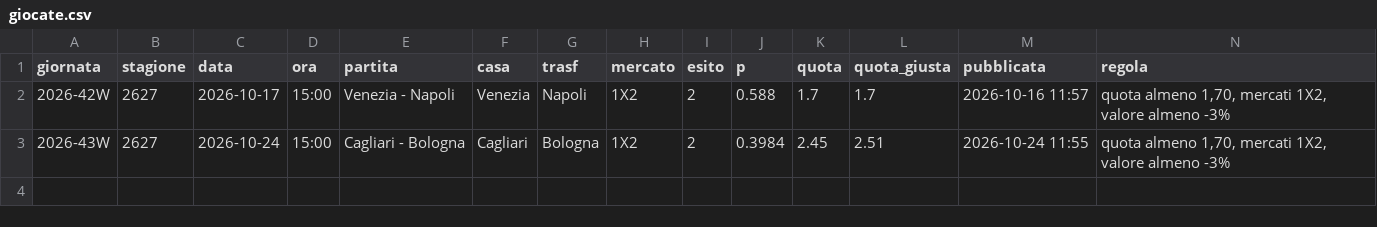
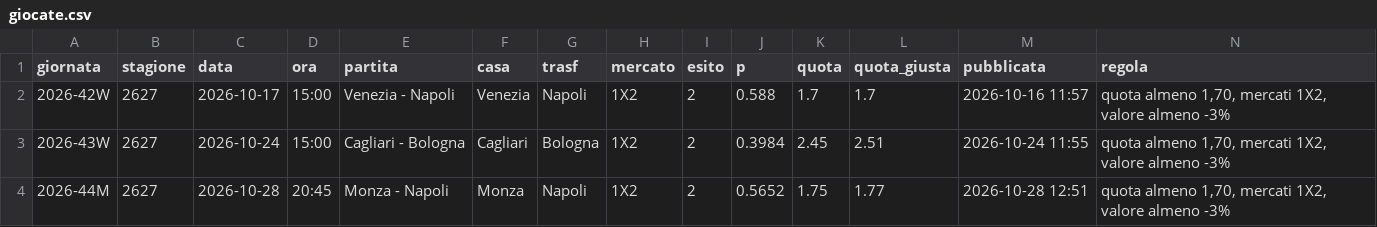
Before and after one commit to frankboni128-rgb/previsioni-serie-a, a CSV file: docs/giocate.csv, drawn as a sheet; only a part is shown; rows hold the shown columns only; the diff names each change by its address in the sheet, - before the commit and + after, or states it on an @@ line.

```diff
--- a/docs/giocate.csv
+++ b/docs/giocate.csv
+row 4: 2026-44M | 2627 | 2026-10-28 | 20:45 | Monza - Napoli | Monza | Napoli | 1X2 | 2 | 0.5652 | 1.75 | 1.77 | 2026-10-28 12:51 | quota almeno 1,70, mercati 1X2, valore almeno -3%
```
Also changed, not shown: docs/storico.csv, 2 other files.
